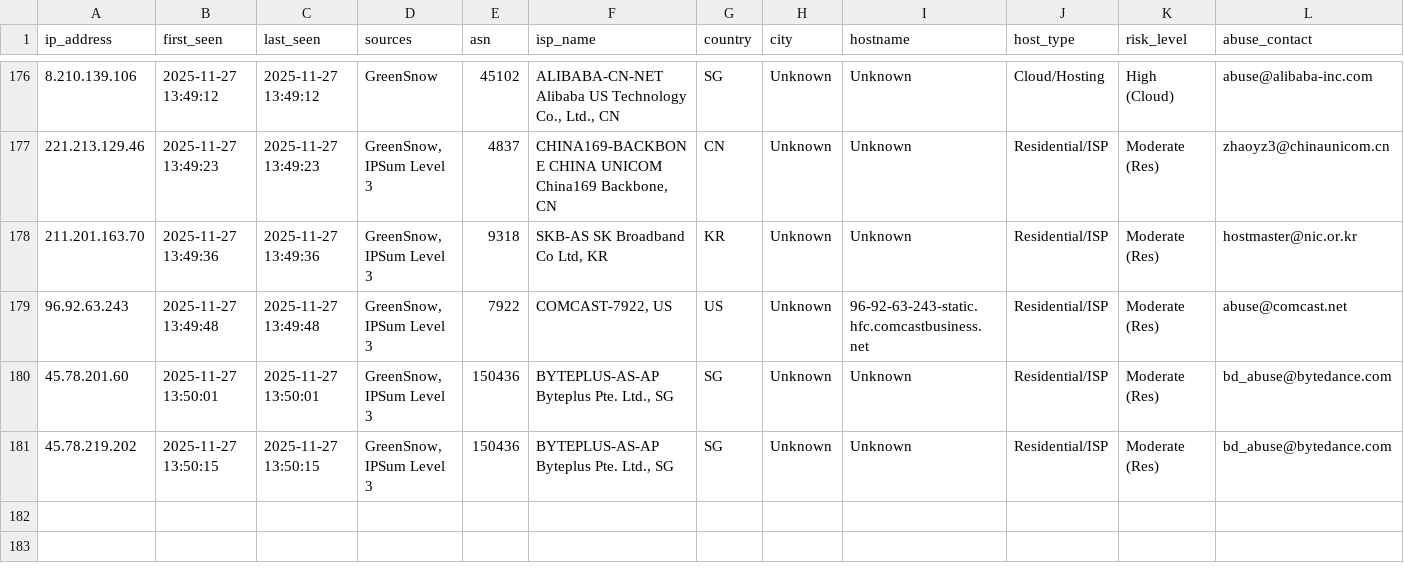
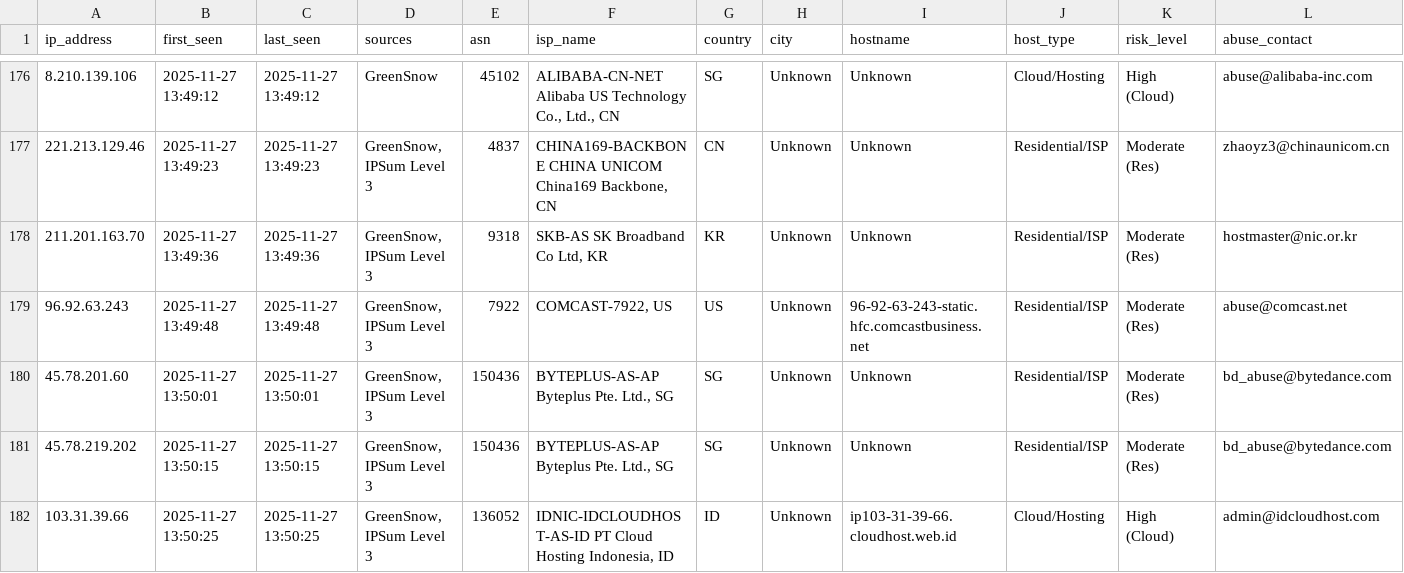
Before and after one commit to mysarun88/IP_aggregator, a CSV file: threat_intel.csv, drawn as a sheet; only a part is shown, gaps mark what is left out; rows hold the shown columns only; the diff names each change by its address in the sheet, - before the commit and + after, or states it on an @@ line.

Commit message:
Daily Threat Intel Update (CSV): 2025-11-27

```diff
--- a/threat_intel.csv
+++ b/threat_intel.csv
+row 182: 103.31.39.66 | 2025-11-27 13:50:25 | 2025-11-27 13:50:25 | GreenSnow, IPSum Level 3 | 136052 | IDNIC-IDCLOUDHOST-AS-ID PT Cloud Hosting Indonesia, ID | ID | Unknown | ip103-31-39-66.cloudhost.web.id | Cloud/Hosting | High (Cloud) | admin@idcloudhost.com
```
